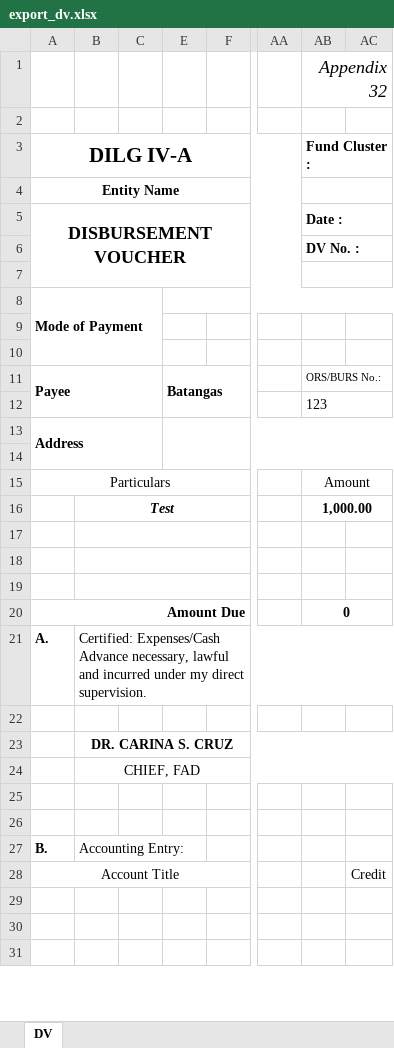
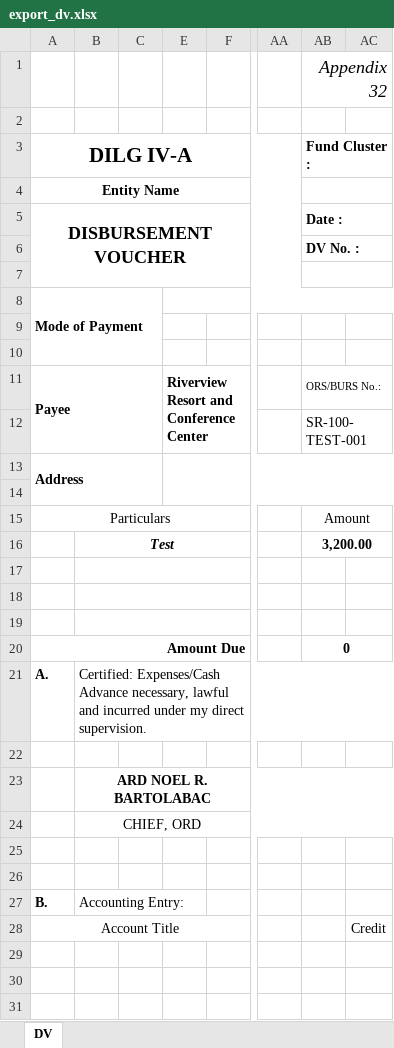
Before and after one commit to itskimeng/fas2020, an Excel workbook: export_dv.xlsx, sheet DV, drawn as a sheet; only a part is shown, gaps mark what is left out; values as stored, in another font and other column widths than the file's, no borders; the diff names each change by its address in the sheet, - before the commit and + after, or states it on an @@ line.

```diff
--- a/export_dv.xlsx (sheet DV)
+++ b/export_dv.xlsx (sheet DV)
-E11: Batangas
+E11: Riverview Resort and Conference Center
-AB12 (Fund Cluster :): 123
+AB12 (Fund Cluster :): SR-100-TEST-001
-AB16 (Fund Cluster :): 1,000.00
+AB16 (Fund Cluster :): 3,200.00
-B23: DR. CARINA S. CRUZ
+B23: ARD NOEL R. BARTOLABAC
-B24: CHIEF, FAD
+B24: CHIEF, ORD
```
Also changed, not shown: export_dtr.xlsx, 45 other files.
